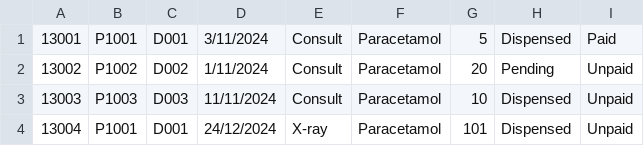
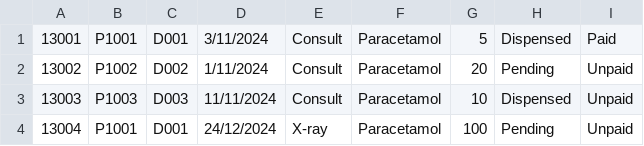
Before and after one commit to gladyswhm/SC2002_HMS_Project, a CSV file: SC2002 HMS Project/data/AppointmentOutcome_List.csv, drawn as a sheet.

```diff
--- a/SC2002 HMS Project/data/AppointmentOutcome_List.csv
+++ b/SC2002 HMS Project/data/AppointmentOutcome_List.csv
@@ -3,2 +3,2 @@
 13003,P1003,D003,11/11/2024,Consult,Paracetamol,10,Dispensed,Unpaid
-13004,P1001,D001,24/12/2024,X-ray,Paracetamol,101,Dispensed,Unpaid
+13004,P1001,D001,24/12/2024,X-ray,Paracetamol,100,Pending,Unpaid
```
Also changed, not shown: SC2002 HMS Project/data/Doctor_Availability.csv, SC2002 HMS Project/data/Patient_List.csv, 10 other files.
